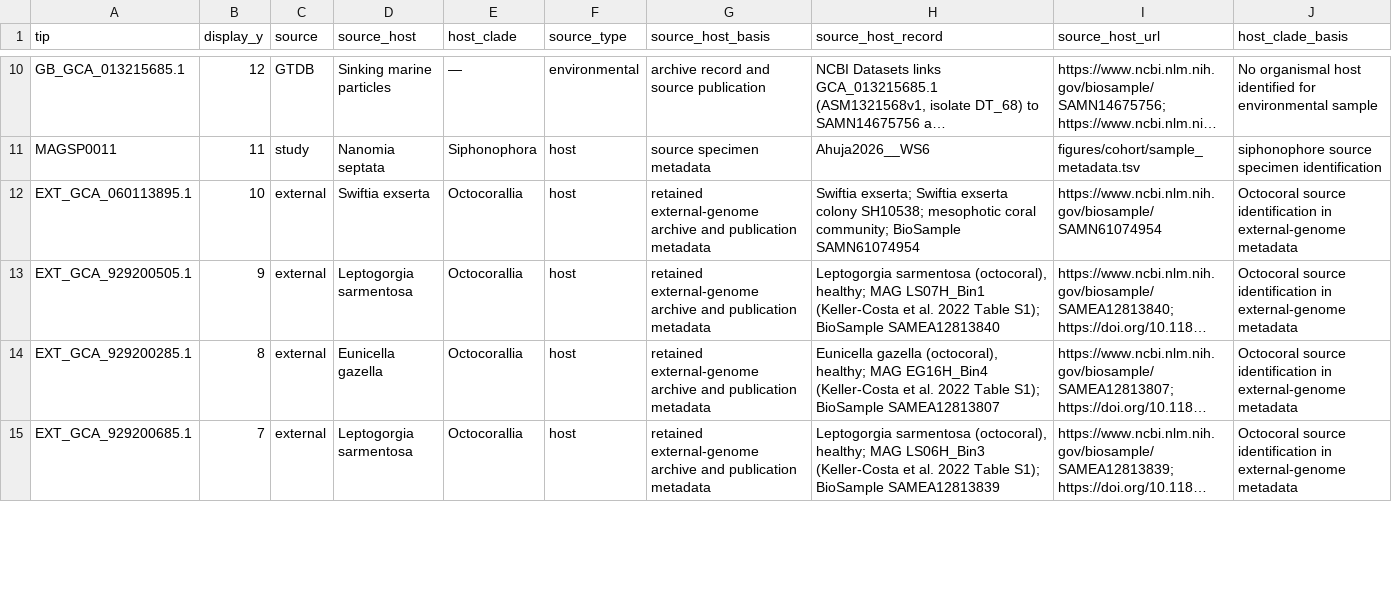
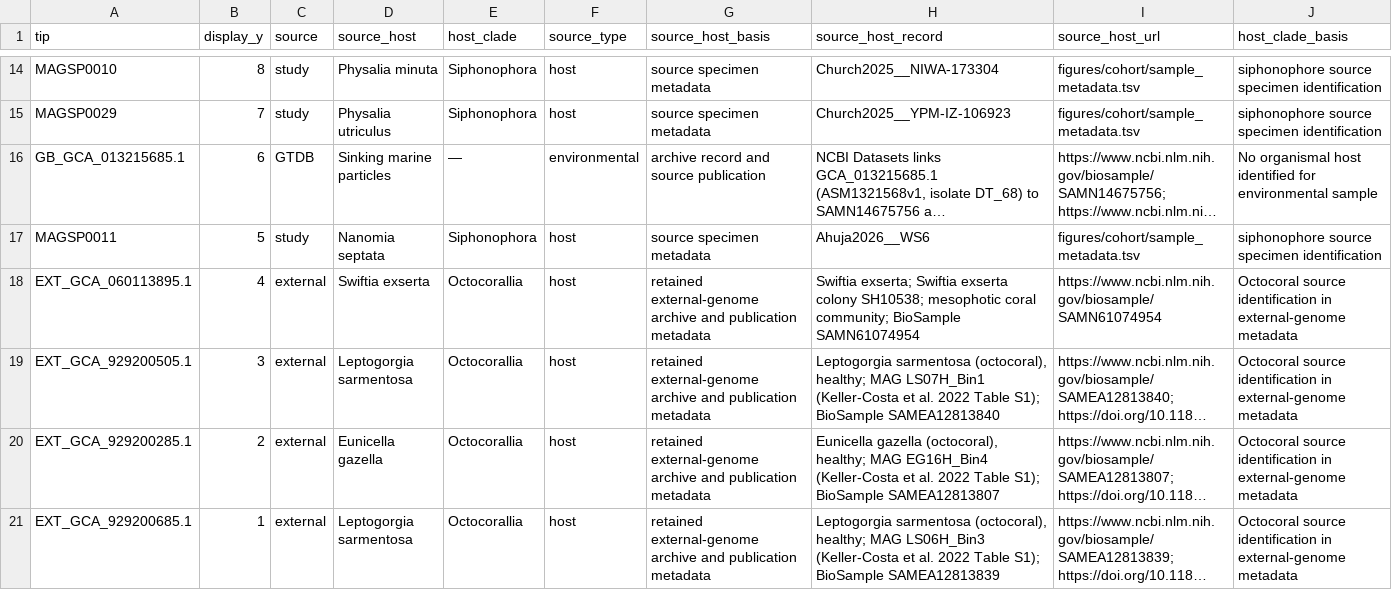
Before and after one commit to caseywdunn/siph-associates, a TSV file: figures/mycoplasmatales/source_phylogeny_hosts.tsv, drawn as a sheet; only a part is shown, gaps mark what is left out; long unchanged cells end in …; addresses are those after the commit; the diff covers the shown part only; the diff names each change by its address in the sheet, - before the commit and + after, or states it on an @@ line.

```diff
--- a/figures/mycoplasmatales/source_phylogeny_hosts.tsv
+++ b/figures/mycoplasmatales/source_phylogeny_hosts.tsv
+row 14: MAGSP0010 | 8 | study | Physalia minuta | Siphonophora | host | source specimen metadata | Church2025__NIWA-173304 | figures/cohort/sample_metadata.tsv | siphonophore source specimen identification
+row 15: MAGSP0029 | 7 | study | Physalia utriculus | Siphonophora | host | source specimen metadata | Church2025__YPM-IZ-106923 | figures/cohort/sample_metadata.tsv | siphonophore source specimen identification
-B16 (display_y): 12
+B16 (display_y): 6
-B17 (display_y): 11
+B17 (display_y): 5
-B18 (display_y): 10
+B18 (display_y): 4
-B19 (display_y): 9
+B19 (display_y): 3
-B20 (display_y): 8
+B20 (display_y): 2
-B21 (display_y): 7
+B21 (display_y): 1
```
Also changed, not shown: 6 added rows, 8 removed rows and 7 edited cells elsewhere in this file, config/supporting_tables.tsv, figures/mycoplasmatales/source_phylogeny_focus.tsv, 23 other files.
